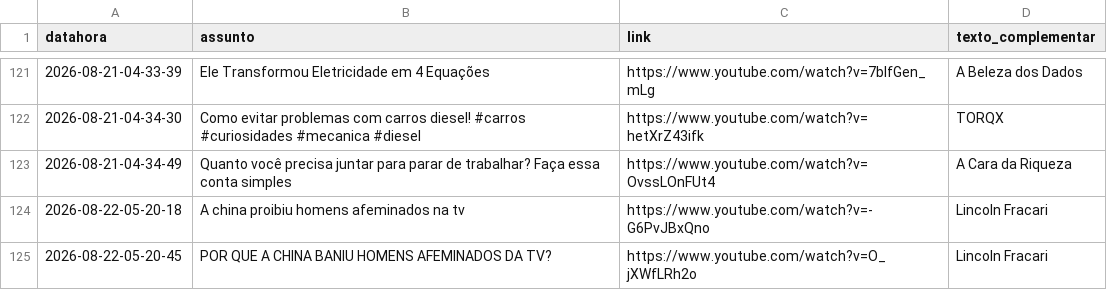
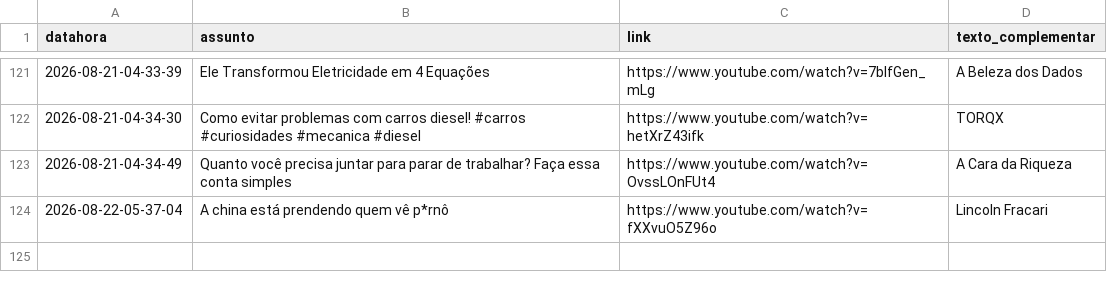
Before and after one commit to rjhalmeman/fascinante, a CSV file: fascinante.csv, drawn as a sheet; only a part is shown, gaps mark what is left out.

Commit message:
Atualização automática via painel web

```diff
--- a/fascinante.csv
+++ b/fascinante.csv
@@ -123,3 +123,2 @@ datahora;assunto;link;texto_complementar
 2026-08-21-04-34-49;Quanto você precisa juntar para parar de trabalhar? Faça essa conta simples;https://www.youtube.com/watch?v=OvssLOnFUt4;A Cara da Riqueza
-2026-08-22-05-20-18;A china proibiu homens afeminados na tv;https://www.youtube.com/watch?v=-G6PvJBxQno;Lincoln Fracari
-2026-08-22-05-20-45;POR QUE A CHINA BANIU HOMENS AFEMINADOS DA TV?;https://www.youtube.com/watch?v=O_jXWfLRh2o;Lincoln Fracari
+2026-08-22-05-37-04;A china está prendendo quem vê p*rnô;https://www.youtube.com/watch?v=fXXvuO5Z96o;Lincoln Fracari
```
